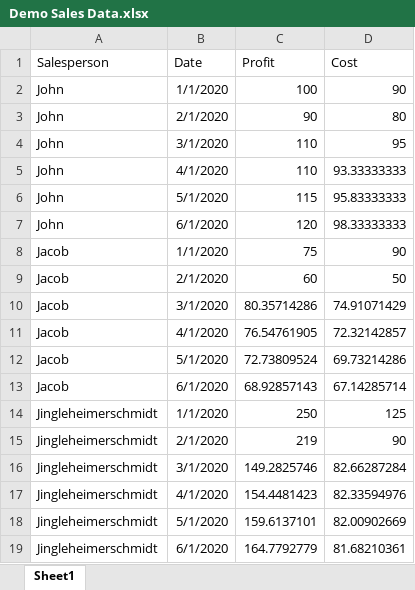
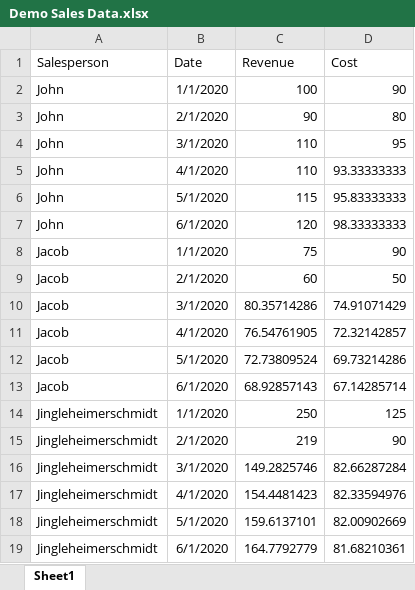
Before and after one commit to bharri51/SalesReporting, an Excel workbook: Demo Sales Data.xlsx, sheet Sheet1, drawn as a sheet; values as stored, in another font and other column widths than the file's, no borders; the diff names each change by its address in the sheet, - before the commit and + after, or states it on an @@ line.

```diff
--- a/Demo Sales Data.xlsx (sheet Sheet1)
+++ b/Demo Sales Data.xlsx (sheet Sheet1)
-C1: Profit
+C1: Revenue
```
Also changed, not shown: 2 other files.
